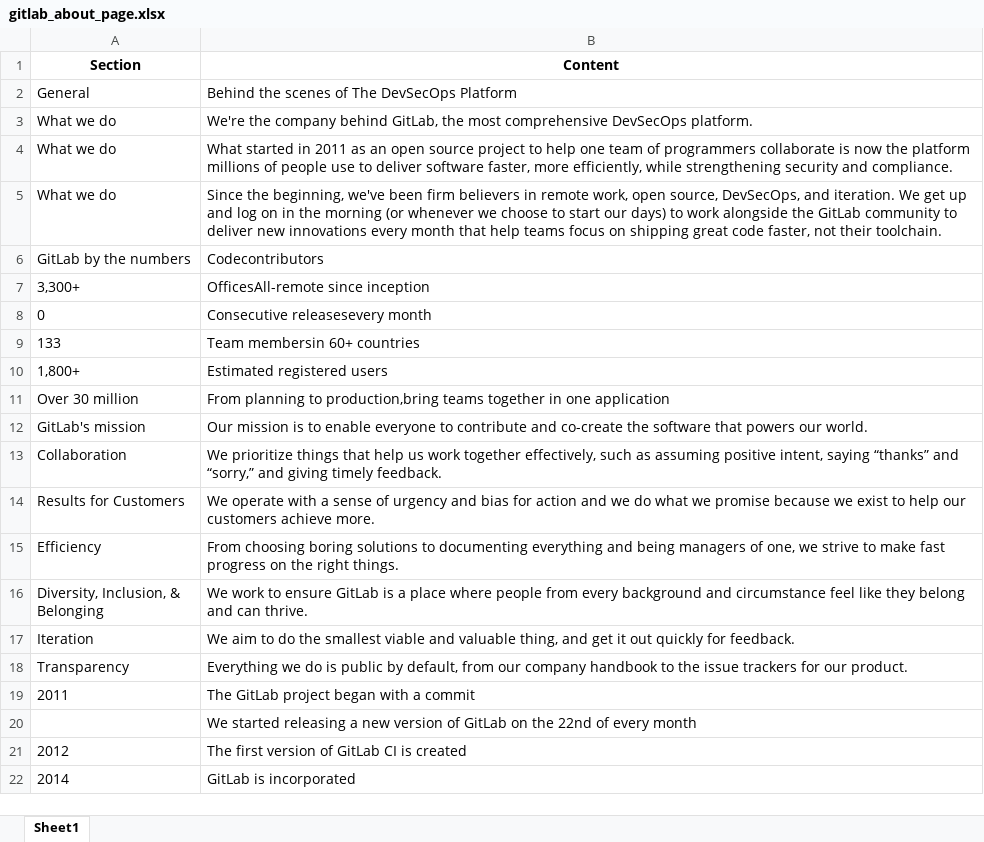
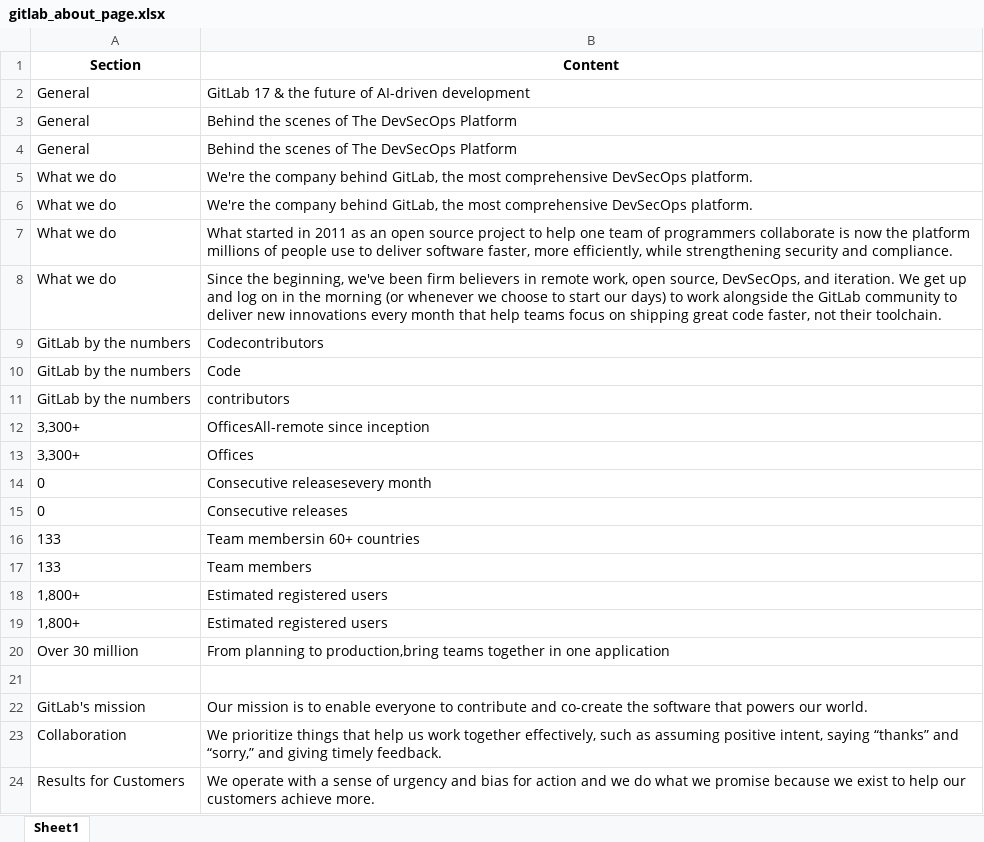
Before and after one commit to JacksonYang0315/Dissertation_Scraper, an Excel workbook: gitlab_about_page.xlsx, sheet Sheet1, drawn as a sheet; only a part is shown; the shorter side is filled out with more unchanged rows; values as stored, in another font and other column widths than the file's, no borders; the diff names each change by its address in the sheet, - before the commit and + after, or states it on an @@ line.

```diff
--- a/gitlab_about_page.xlsx (sheet Sheet1)
+++ b/gitlab_about_page.xlsx (sheet Sheet1)
+row 2: General | GitLab 17 & the future of AI-driven development
+row 4: General | Behind the scenes of The DevSecOps Platform
+row 5: What we do | We're the company behind GitLab, the most comprehensive DevSecOps platform.
+row 10: GitLab by the numbers | Code
+row 11: GitLab by the numbers | contributors
+row 13: 3,300+ | Offices
+row 15: 0 | Consecutive releases
+row 17: 133 | Team members
+row 18: 1,800+ | Estimated registered users
+row 21: (empty)
```
Also changed, not shown: 3 other files.
